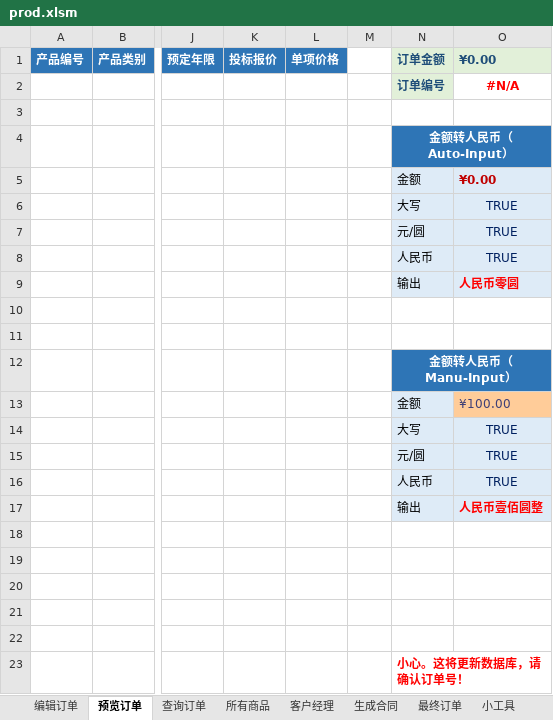
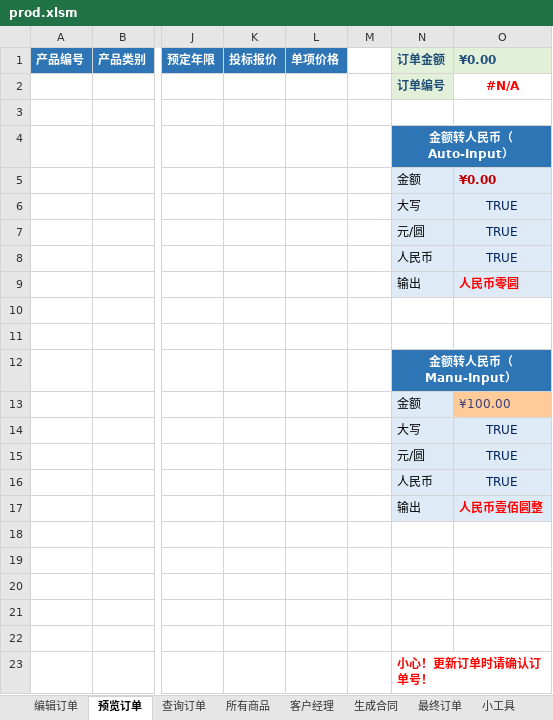
Before and after one commit to qcyfred2/pricer, an Excel workbook: pricer/excel/prod.xlsm, sheet 预览订单, drawn as a sheet; only a part is shown, gaps mark what is left out; values as stored, in another font and other column widths than the file's, no borders; charts and pictures not drawn; the diff names each change by its address in the sheet, - before the commit and + after, or states it on an @@ line.

```diff
--- a/pricer/excel/prod.xlsm (sheet 预览订单)
+++ b/pricer/excel/prod.xlsm (sheet 预览订单)
-N23: 小心。这将更新数据库，请确认订单号！
+N23: 小心！更新订单时请确认订单号！
```
Also changed, not shown: sheet 小工具, charts or pictures.
